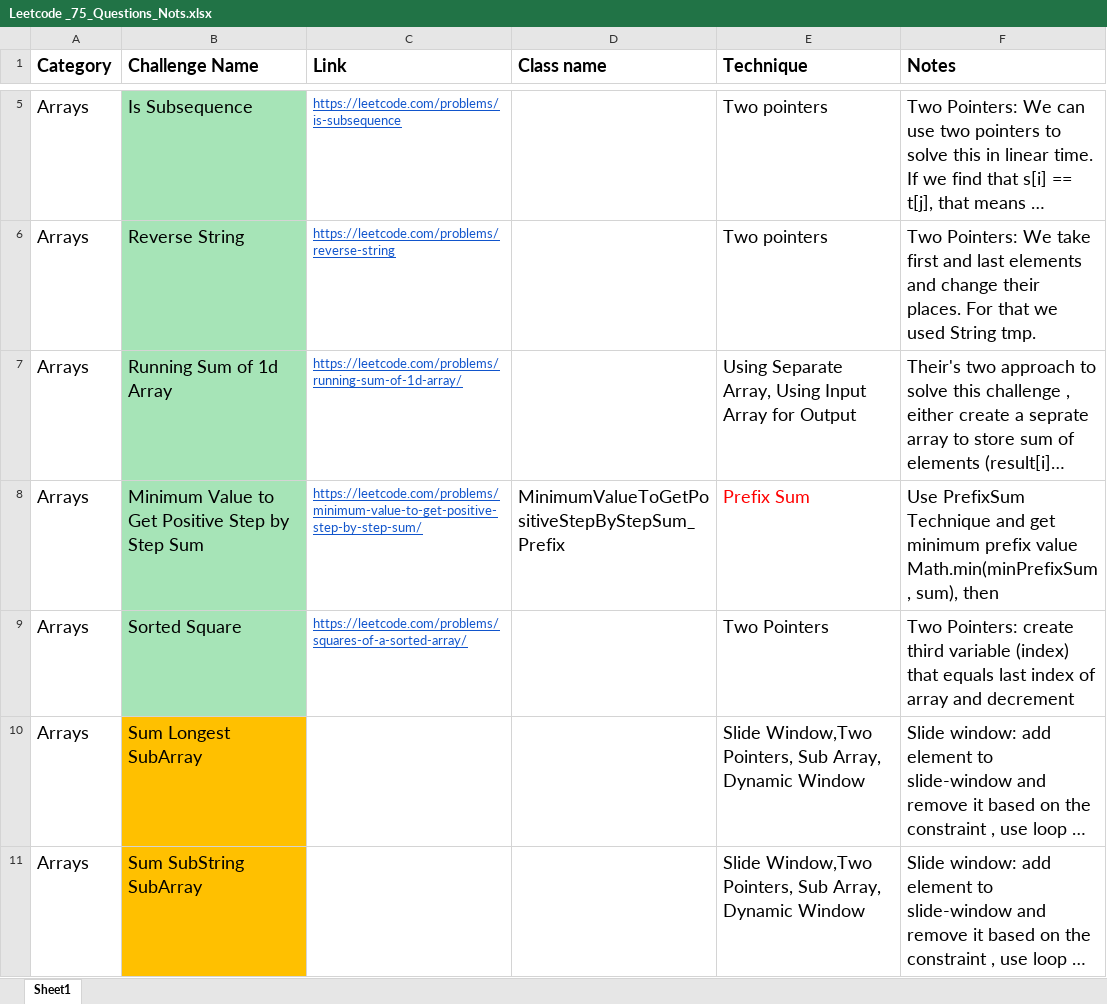
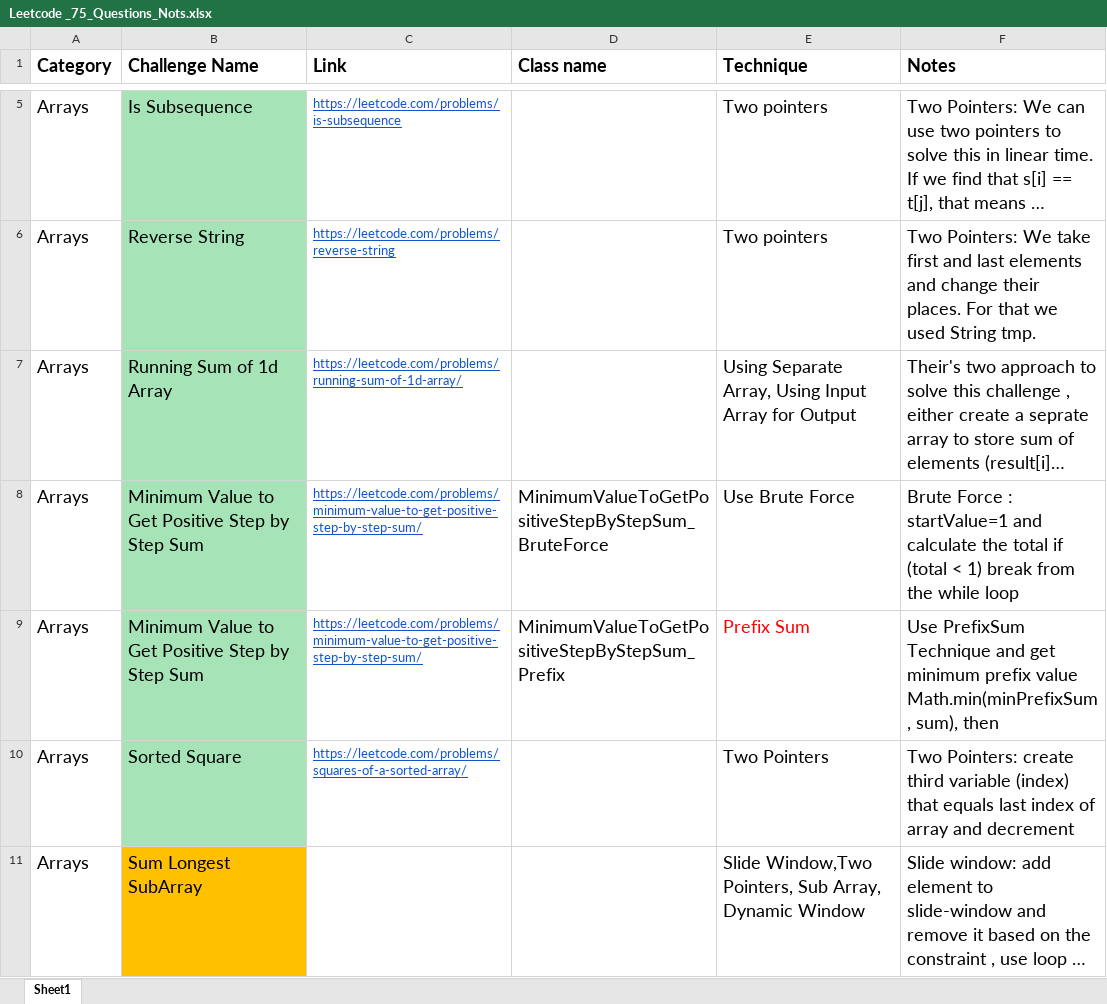
Before and after one commit to kamalhashi/leet-code, an Excel workbook: src/main/java/org/code/challenges/leetcode/Leetcode _75_Questions_Nots.xlsx, sheet Sheet1, drawn as a sheet; only a part is shown, gaps mark what is left out; the shorter side is filled out with more unchanged rows; long unchanged cells end in …; values as stored, in another font and other column widths than the file's, no borders; the diff names each change by its address in the sheet, - before the commit and + after, or states it on an @@ line.

Commit message:
add explanation

```diff
--- a/src/main/java/org/code/challenges/leetcode/Leetcode _75_Questions_Nots.xlsx (sheet Sheet1)
+++ b/src/main/java/org/code/challenges/leetcode/Leetcode _75_Questions_Nots.xlsx (sheet Sheet1)
+row 8: Arrays | Minimum Value to Get Positive Step by Step Sum | https://leetcode.com/problems/minimum-value-to-get-positive-step-by-step-sum/ | MinimumValueToGetPositiveStepByStepSum_BruteForce | Use Brute Force | Brute Force : startValue=1 and calculate the total if (total < 1) break from the while loop
```
